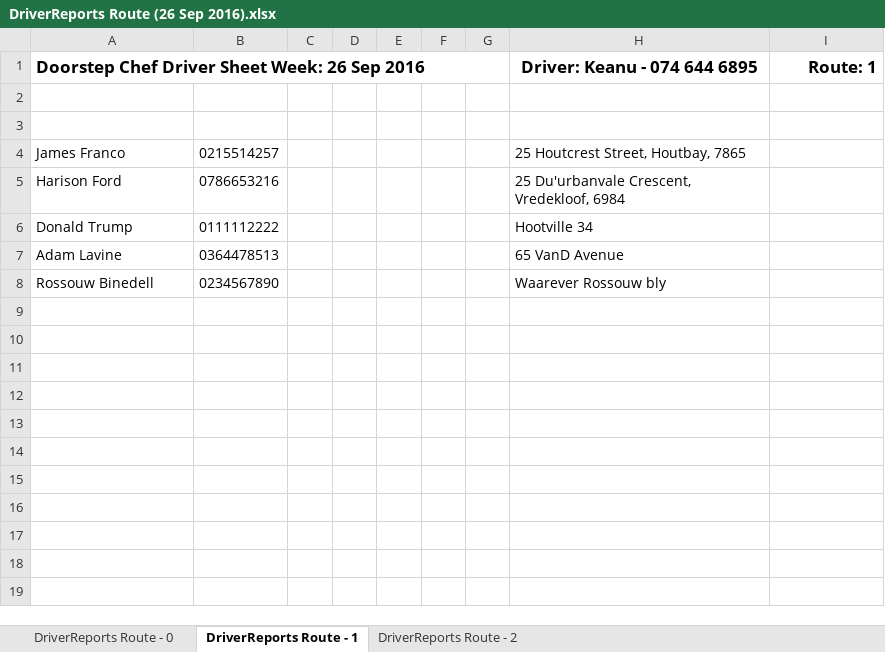
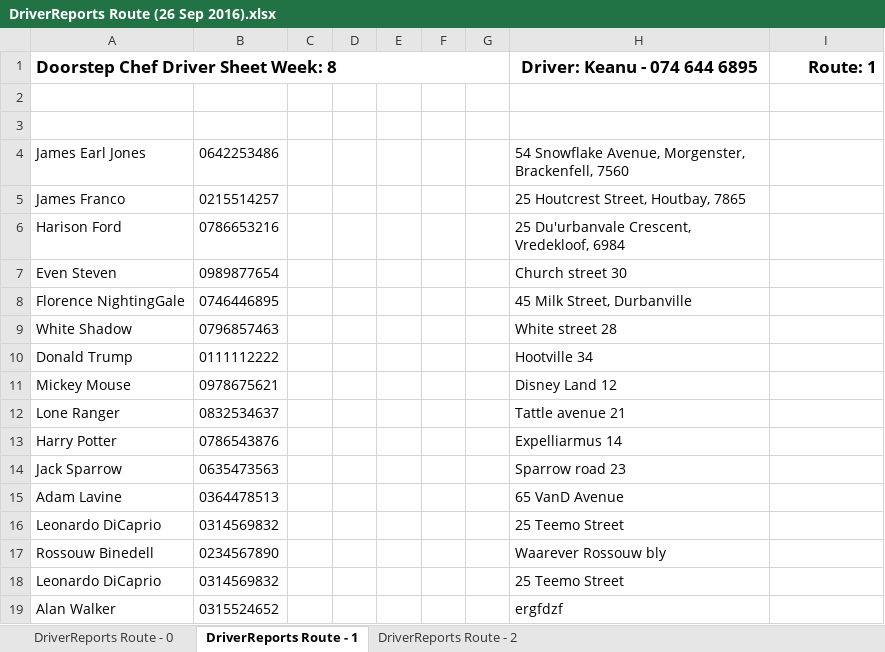
Before and after one commit to michael-hamann/DSC, an Excel workbook: Application/DriverReports Route (26 Sep 2016).xlsx, sheet DriverReports Route - 1, drawn as a sheet; values as stored, in another font and other column widths than the file's, no borders; the diff names each change by its address in the sheet, - before the commit and + after, or states it on an @@ line.

```diff
--- a/Application/DriverReports Route (26 Sep 2016).xlsx (sheet DriverReports Route - 1)
+++ b/Application/DriverReports Route (26 Sep 2016).xlsx (sheet DriverReports Route - 1)
-A1: Doorstep Chef Driver Sheet Week: 26 Sep 2016
+A1: Doorstep Chef Driver Sheet Week: 8
+row 4: James Earl Jones | 0642253486 |  |  |  |  |  | 54 Snowflake Avenue, Morgenster, Brackenfell, 7560
+row 7: Even Steven | 0989877654 |  |  |  |  |  | Church street 30
+row 8: Florence NightingGale | 0746446895 |  |  |  |  |  | 45 Milk Street, Durbanville
+row 9: White Shadow | 0796857463 |  |  |  |  |  | White street 28
+row 11: Mickey Mouse | 0978675621 |  |  |  |  |  | Disney Land 12
+row 12: Lone Ranger | 0832534637 |  |  |  |  |  | Tattle avenue 21
+row 13: Harry Potter | 0786543876 |  |  |  |  |  | Expelliarmus 14
+row 14: Jack Sparrow | 0635473563 |  |  |  |  |  | Sparrow road 23
+row 16: Leonardo DiCaprio | 0314569832 |  |  |  |  |  | 25 Teemo Street
+row 18: Leonardo DiCaprio | 0314569832 |  |  |  |  |  | 25 Teemo Street
+row 19: Alan Walker | 0315524652 |  |  |  |  |  | ergfdzf
```
Also changed, not shown: sheet DriverReports Route - 0, sheet DriverReports Route - 2, Application/AccountReport (26 Sep 2016).xlsx, Application/PackerReports (26 Sep 2016).xlsx, 6 other files.
